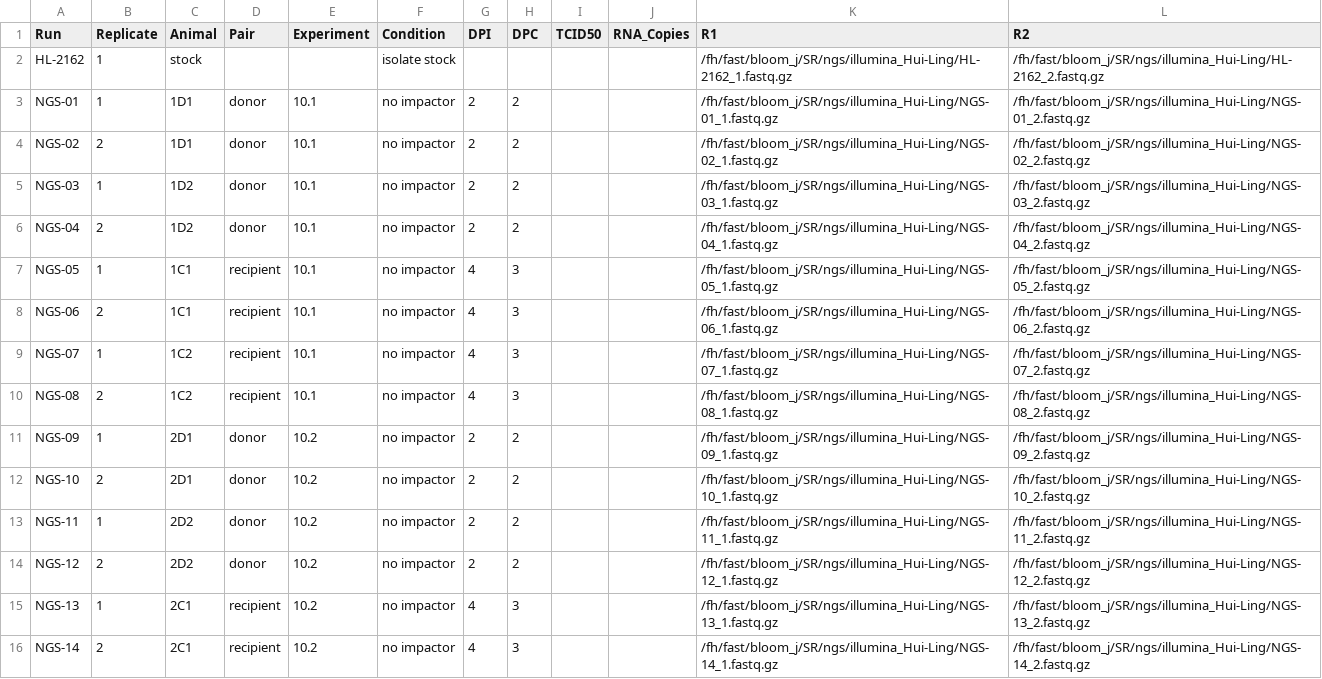
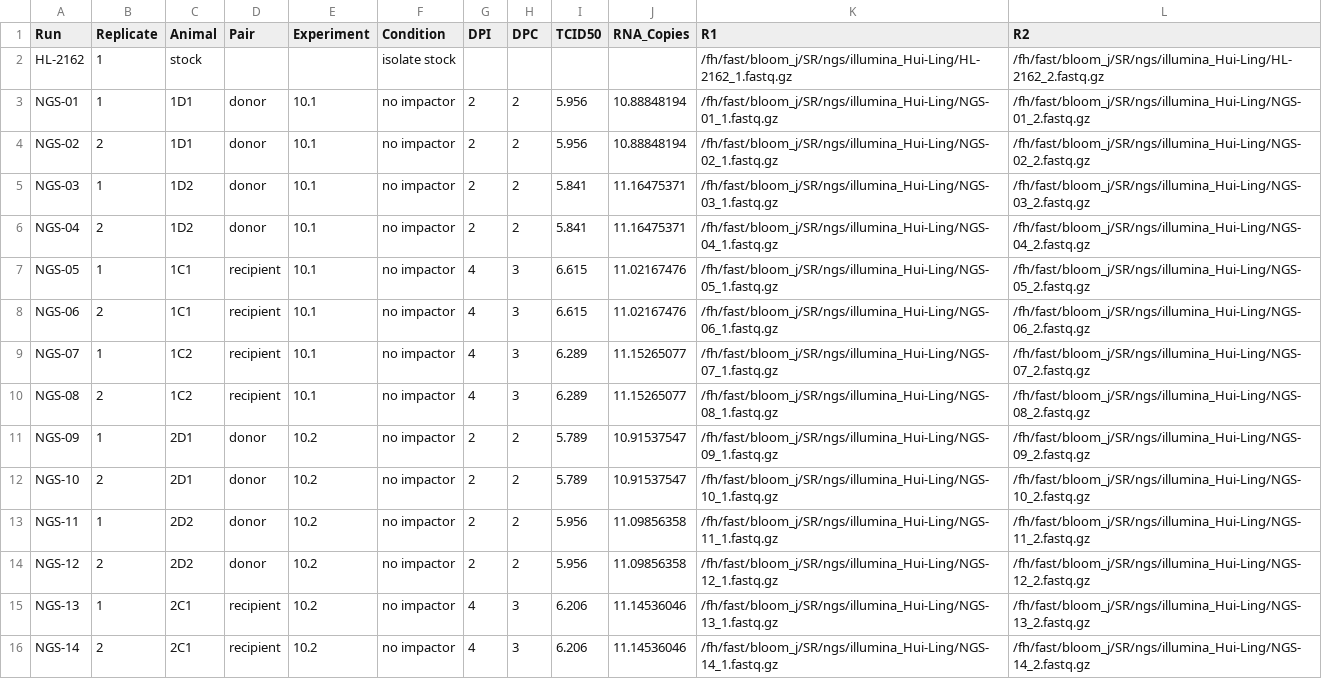
Before and after one commit to jbloomlab/SARS-CoV-2_aerosol_bottleneck, a CSV file: config/samples.csv, drawn as a sheet; only a part is shown; the diff covers the shown part only.

Commit message:
Add viral copies and TCID50s to samples

```diff
--- a/config/samples.csv
+++ b/config/samples.csv
@@ -2,15 +2,15 @@ Run,Replicate,Animal,Pair,Experiment,Condition,DPI,DPC,TCID50,RNA_Copies,R1,R2
 HL-2162,1,stock,,,isolate stock,,,,,/fh/fast/bloom_j/SR/ngs/illumina_Hui-Ling/HL-2162_1.fastq.gz,/fh/fast/bloom_j/SR/ngs/illumina_Hui-Ling/HL-2162_2.fastq.gz
-NGS-01,1,1D1,donor,10.1,no impactor,2,2,,,/fh/fast/bloom_j/SR/ngs/illumina_Hui-Ling/NGS-01_1.fastq.gz,/fh/fast/bloom_j/SR/ngs/illumina_Hui-Ling/NGS-01_2.fastq.gz
-NGS-02,2,1D1,donor,10.1,no impactor,2,2,,,/fh/fast/bloom_j/SR/ngs/illumina_Hui-Ling/NGS-02_1.fastq.gz,/fh/fast/bloom_j/SR/ngs/illumina_Hui-Ling/NGS-02_2.fastq.gz
-NGS-03,1,1D2,donor,10.1,no impactor,2,2,,,/fh/fast/bloom_j/SR/ngs/illumina_Hui-Ling/NGS-03_1.fastq.gz,/fh/fast/bloom_j/SR/ngs/illumina_Hui-Ling/NGS-03_2.fastq.gz
-NGS-04,2,1D2,donor,10.1,no impactor,2,2,,,/fh/fast/bloom_j/SR/ngs/illumina_Hui-Ling/NGS-04_1.fastq.gz,/fh/fast/bloom_j/SR/ngs/illumina_Hui-Ling/NGS-04_2.fastq.gz
-NGS-05,1,1C1,recipient,10.1,no impactor,4,3,,,/fh/fast/bloom_j/SR/ngs/illumina_Hui-Ling/NGS-05_1.fastq.gz,/fh/fast/bloom_j/SR/ngs/illumina_Hui-Ling/NGS-05_2.fastq.gz
-NGS-06,2,1C1,recipient,10.1,no impactor,4,3,,,/fh/fast/bloom_j/SR/ngs/illumina_Hui-Ling/NGS-06_1.fastq.gz,/fh/fast/bloom_j/SR/ngs/illumina_Hui-Ling/NGS-06_2.fastq.gz
-NGS-07,1,1C2,recipient,10.1,no impactor,4,3,,,/fh/fast/bloom_j/SR/ngs/illumina_Hui-Ling/NGS-07_1.fastq.gz,/fh/fast/bloom_j/SR/ngs/illumina_Hui-Ling/NGS-07_2.fastq.gz
-NGS-08,2,1C2,recipient,10.1,no impactor,4,3,,,/fh/fast/bloom_j/SR/ngs/illumina_Hui-Ling/NGS-08_1.fastq.gz,/fh/fast/bloom_j/SR/ngs/illumina_Hui-Ling/NGS-08_2.fastq.gz
-NGS-09,1,2D1,donor,10.2,no impactor,2,2,,,/fh/fast/bloom_j/SR/ngs/illumina_Hui-Ling/NGS-09_1.fastq.gz,/fh/fast/bloom_j/SR/ngs/illumina_Hui-Ling/NGS-09_2.fastq.gz
-NGS-10,2,2D1,donor,10.2,no impactor,2,2,,,/fh/fast/bloom_j/SR/ngs/illumina_Hui-Ling/NGS-10_1.fastq.gz,/fh/fast/bloom_j/SR/ngs/illumina_Hui-Ling/NGS-10_2.fastq.gz
-NGS-11,1,2D2,donor,10.2,no impactor,2,2,,,/fh/fast/bloom_j/SR/ngs/illumina_Hui-Ling/NGS-11_1.fastq.gz,/fh/fast/bloom_j/SR/ngs/illumina_Hui-Ling/NGS-11_2.fastq.gz
-NGS-12,2,2D2,donor,10.2,no impactor,2,2,,,/fh/fast/bloom_j/SR/ngs/illumina_Hui-Ling/NGS-12_1.fastq.gz,/fh/fast/bloom_j/SR/ngs/illumina_Hui-Ling/NGS-12_2.fastq.gz
-NGS-13,1,2C1,recipient,10.2,no impactor,4,3,,,/fh/fast/bloom_j/SR/ngs/illumina_Hui-Ling/NGS-13_1.fastq.gz,/fh/fast/bloom_j/SR/ngs/illumina_Hui-Ling/NGS-13_2.fastq.gz
-NGS-14,2,2C1,recipient,10.2,no impactor,4,3,,,/fh/fast/bloom_j/SR/ngs/illumina_Hui-Ling/NGS-14_1.fastq.gz,/fh/fast/bloom_j/SR/ngs/illumina_Hui-Ling/NGS-14_2.fastq.gz
+NGS-01,1,1D1,donor,10.1,no impactor,2,2,5.956,10.88848194,/fh/fast/bloom_j/SR/ngs/illumina_Hui-Ling/NGS-01_1.fastq.gz,/fh/fast/bloom_j/SR/ngs/illumina_Hui-Ling/NGS-01_2.fastq.gz
+NGS-02,2,1D1,donor,10.1,no impactor,2,2,5.956,10.88848194,/fh/fast/bloom_j/SR/ngs/illumina_Hui-Ling/NGS-02_1.fastq.gz,/fh/fast/bloom_j/SR/ngs/illumina_Hui-Ling/NGS-02_2.fastq.gz
+NGS-03,1,1D2,donor,10.1,no impactor,2,2,5.841,11.16475371,/fh/fast/bloom_j/SR/ngs/illumina_Hui-Ling/NGS-03_1.fastq.gz,/fh/fast/bloom_j/SR/ngs/illumina_Hui-Ling/NGS-03_2.fastq.gz
+NGS-04,2,1D2,donor,10.1,no impactor,2,2,5.841,11.16475371,/fh/fast/bloom_j/SR/ngs/illumina_Hui-Ling/NGS-04_1.fastq.gz,/fh/fast/bloom_j/SR/ngs/illumina_Hui-Ling/NGS-04_2.fastq.gz
+NGS-05,1,1C1,recipient,10.1,no impactor,4,3,6.615,11.02167476,/fh/fast/bloom_j/SR/ngs/illumina_Hui-Ling/NGS-05_1.fastq.gz,/fh/fast/bloom_j/SR/ngs/illumina_Hui-Ling/NGS-05_2.fastq.gz
+NGS-06,2,1C1,recipient,10.1,no impactor,4,3,6.615,11.02167476,/fh/fast/bloom_j/SR/ngs/illumina_Hui-Ling/NGS-06_1.fastq.gz,/fh/fast/bloom_j/SR/ngs/illumina_Hui-Ling/NGS-06_2.fastq.gz
+NGS-07,1,1C2,recipient,10.1,no impactor,4,3,6.289,11.15265077,/fh/fast/bloom_j/SR/ngs/illumina_Hui-Ling/NGS-07_1.fastq.gz,/fh/fast/bloom_j/SR/ngs/illumina_Hui-Ling/NGS-07_2.fastq.gz
+NGS-08,2,1C2,recipient,10.1,no impactor,4,3,6.289,11.15265077,/fh/fast/bloom_j/SR/ngs/illumina_Hui-Ling/NGS-08_1.fastq.gz,/fh/fast/bloom_j/SR/ngs/illumina_Hui-Ling/NGS-08_2.fastq.gz
+NGS-09,1,2D1,donor,10.2,no impactor,2,2,5.789,10.91537547,/fh/fast/bloom_j/SR/ngs/illumina_Hui-Ling/NGS-09_1.fastq.gz,/fh/fast/bloom_j/SR/ngs/illumina_Hui-Ling/NGS-09_2.fastq.gz
+NGS-10,2,2D1,donor,10.2,no impactor,2,2,5.789,10.91537547,/fh/fast/bloom_j/SR/ngs/illumina_Hui-Ling/NGS-10_1.fastq.gz,/fh/fast/bloom_j/SR/ngs/illumina_Hui-Ling/NGS-10_2.fastq.gz
+NGS-11,1,2D2,donor,10.2,no impactor,2,2,5.956,11.09856358,/fh/fast/bloom_j/SR/ngs/illumina_Hui-Ling/NGS-11_1.fastq.gz,/fh/fast/bloom_j/SR/ngs/illumina_Hui-Ling/NGS-11_2.fastq.gz
+NGS-12,2,2D2,donor,10.2,no impactor,2,2,5.956,11.09856358,/fh/fast/bloom_j/SR/ngs/illumina_Hui-Ling/NGS-12_1.fastq.gz,/fh/fast/bloom_j/SR/ngs/illumina_Hui-Ling/NGS-12_2.fastq.gz
+NGS-13,1,2C1,recipient,10.2,no impactor,4,3,6.206,11.14536046,/fh/fast/bloom_j/SR/ngs/illumina_Hui-Ling/NGS-13_1.fastq.gz,/fh/fast/bloom_j/SR/ngs/illumina_Hui-Ling/NGS-13_2.fastq.gz
+NGS-14,2,2C1,recipient,10.2,no impactor,4,3,6.206,11.14536046,/fh/fast/bloom_j/SR/ngs/illumina_Hui-Ling/NGS-14_1.fastq.gz,/fh/fast/bloom_j/SR/ngs/illumina_Hui-Ling/NGS-14_2.fastq.gz
```
Also changed, not shown: 64 edited cells elsewhere in this file.
